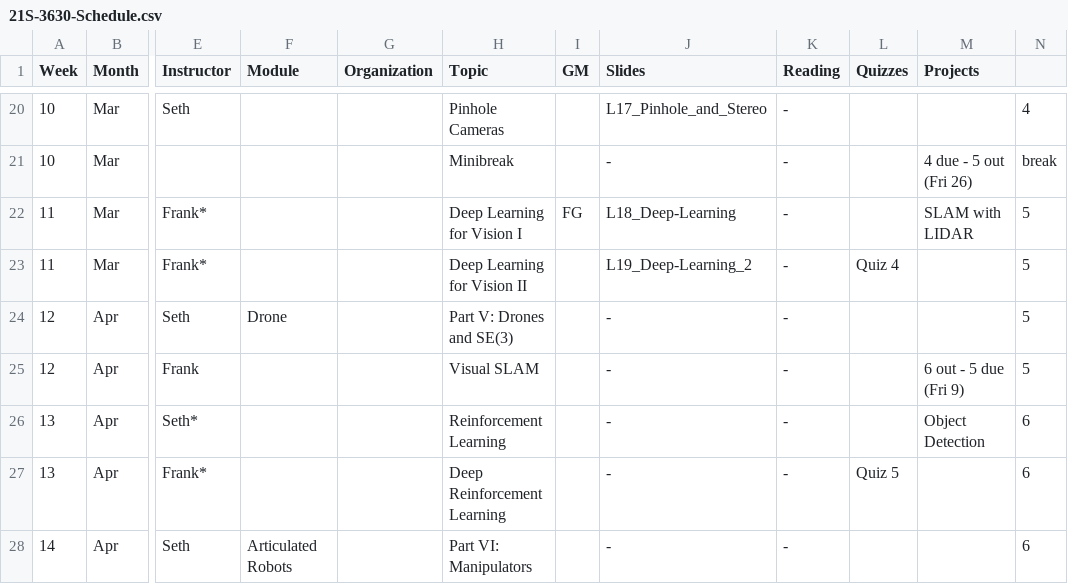
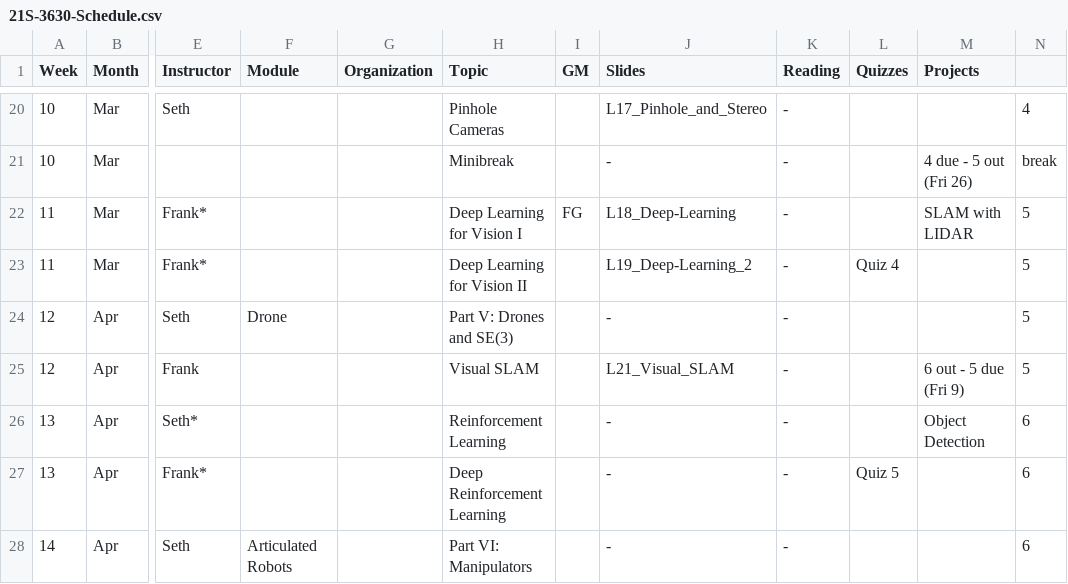
Before and after one commit to dellaert/22F-3630, a CSV file: _data/21S-3630-Schedule.csv, drawn as a sheet; only a part is shown, gaps mark what is left out; the diff names each change by its address in the sheet, - before the commit and + after, or states it on an @@ line.

```diff
--- a/_data/21S-3630-Schedule.csv
+++ b/_data/21S-3630-Schedule.csv
-J25 (Slides): -
+J25 (Slides): L21_Visual_SLAM
```
Also changed, not shown: 1 other file.
